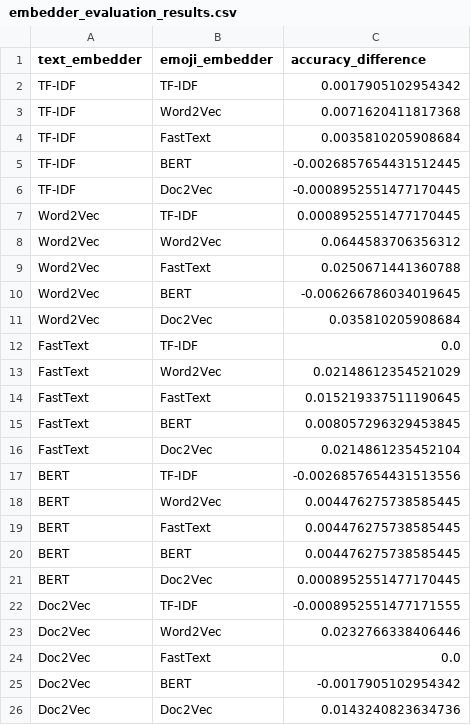
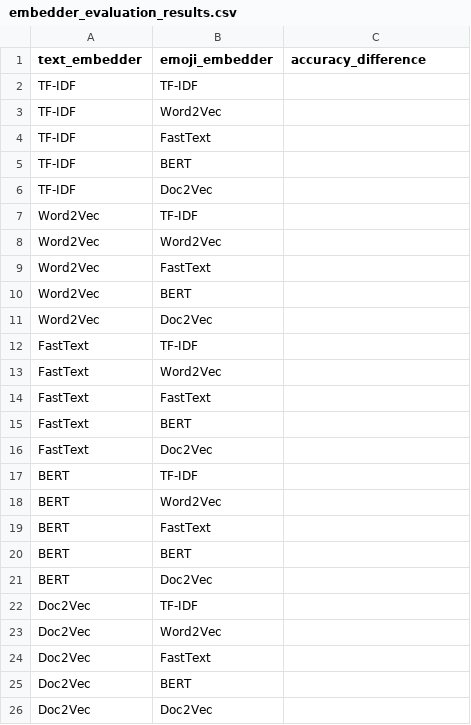
Before and after one commit to jacob-stein1/emoji-sentiment-analysis, a CSV file: embedder_evaluation_results.csv, drawn as a sheet.

```diff
--- a/embedder_evaluation_results.csv
+++ b/embedder_evaluation_results.csv
@@ -1,26 +1,26 @@
 text_embedder,emoji_embedder,accuracy_difference
-TF-IDF,TF-IDF,0.0017905102954342
-TF-IDF,Word2Vec,0.0071620411817368
-TF-IDF,FastText,0.0035810205908684
-TF-IDF,BERT,-0.0026857654431512445
-TF-IDF,Doc2Vec,-0.0008952551477170445
-Word2Vec,TF-IDF,0.0008952551477170445
-Word2Vec,Word2Vec,0.0644583706356312
-Word2Vec,FastText,0.0250671441360788
-Word2Vec,BERT,-0.006266786034019645
-Word2Vec,Doc2Vec,0.035810205908684
-FastText,TF-IDF,0.0
-FastText,Word2Vec,0.02148612354521029
-FastText,FastText,0.015219337511190645
-FastText,BERT,0.008057296329453845
-FastText,Doc2Vec,0.0214861235452104
-BERT,TF-IDF,-0.0026857654431513556
-BERT,Word2Vec,0.004476275738585445
-BERT,FastText,0.004476275738585445
-BERT,BERT,0.004476275738585445
-BERT,Doc2Vec,0.0008952551477170445
-Doc2Vec,TF-IDF,-0.0008952551477171555
-Doc2Vec,Word2Vec,0.0232766338406446
-Doc2Vec,FastText,0.0
-Doc2Vec,BERT,-0.0017905102954342
-Doc2Vec,Doc2Vec,0.0143240823634736
+TF-IDF,TF-IDF,
+TF-IDF,Word2Vec,
+TF-IDF,FastText,
+TF-IDF,BERT,
+TF-IDF,Doc2Vec,
+Word2Vec,TF-IDF,
+Word2Vec,Word2Vec,
+Word2Vec,FastText,
+Word2Vec,BERT,
+Word2Vec,Doc2Vec,
+FastText,TF-IDF,
+FastText,Word2Vec,
+FastText,FastText,
+FastText,BERT,
+FastText,Doc2Vec,
+BERT,TF-IDF,
+BERT,Word2Vec,
+BERT,FastText,
+BERT,BERT,
+BERT,Doc2Vec,
+Doc2Vec,TF-IDF,
+Doc2Vec,Word2Vec,
+Doc2Vec,FastText,
+Doc2Vec,BERT,
+Doc2Vec,Doc2Vec,
```
Also changed, not shown: 11 other files.
